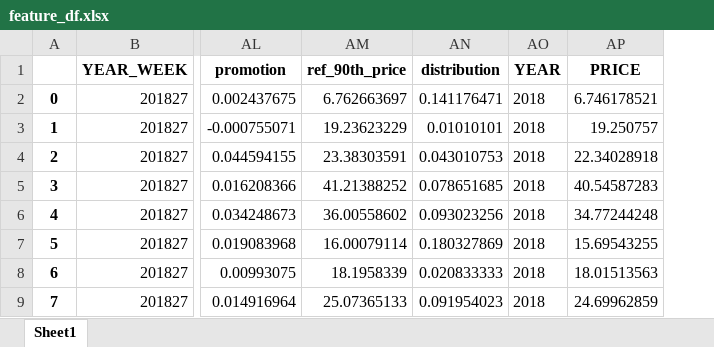
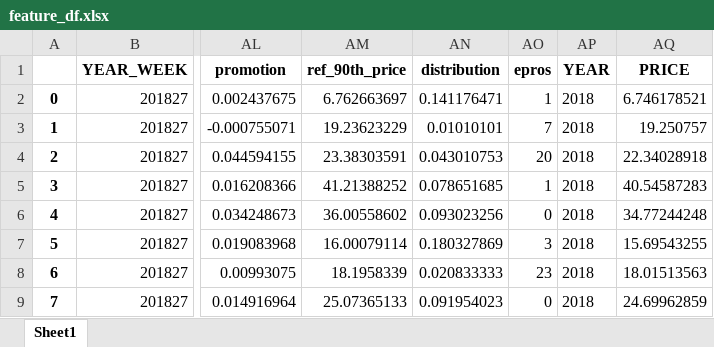
Before and after one commit to alex0267/marketing_mix_model_product, an Excel workbook: OUTPUT_DF/feature_df.xlsx, sheet Sheet1, drawn as a sheet; only a part is shown, gaps mark what is left out; values as stored, in another font and other column widths than the file's, no borders; the diff names each change by its address in the sheet, - before the commit and + after, or states it on an @@ line.

Commit message:
added and tested epros feature

```diff
--- a/OUTPUT_DF/feature_df.xlsx (sheet Sheet1)
+++ b/OUTPUT_DF/feature_df.xlsx (sheet Sheet1)
+column AO (epros), rows 2-9: 1 | 7 | 20 | 1 | 0 | 3 | 23 | 0
```
Also changed, not shown: OUTPUT_DF/TP5_upliftSummary.xlsx, OUTPUT_DF/control_df.xlsx, 16 other files.
